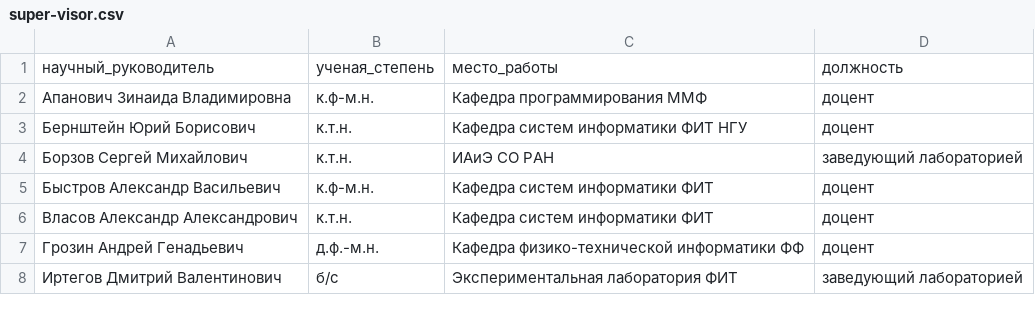
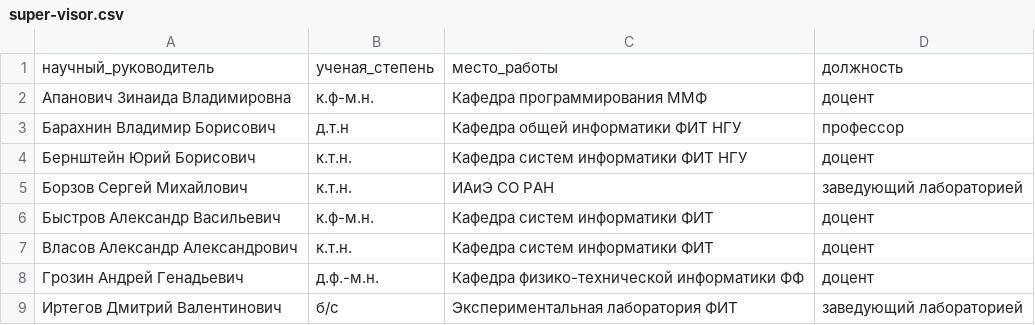
Before and after one commit to fink-artem/autodoc, a CSV file: ontology-manager/src/main/resources/super-visor.csv, drawn as a sheet; only a part is shown.

```diff
--- a/ontology-manager/src/main/resources/super-visor.csv
+++ b/ontology-manager/src/main/resources/super-visor.csv
@@ -2,2 +2,3 @@
 Апанович Зинаида Владимировна;к.ф-м.н.;Кафедра программирования ММФ;доцент
+Барахнин Владимир Борисович;д.т.н;Кафедра общей информатики ФИТ НГУ;профессор
 Бернштейн Юрий Борисович;к.т.н.;Кафедра систем информатики ФИТ НГУ;доцент
```
Also changed, not shown: 1 other file.
